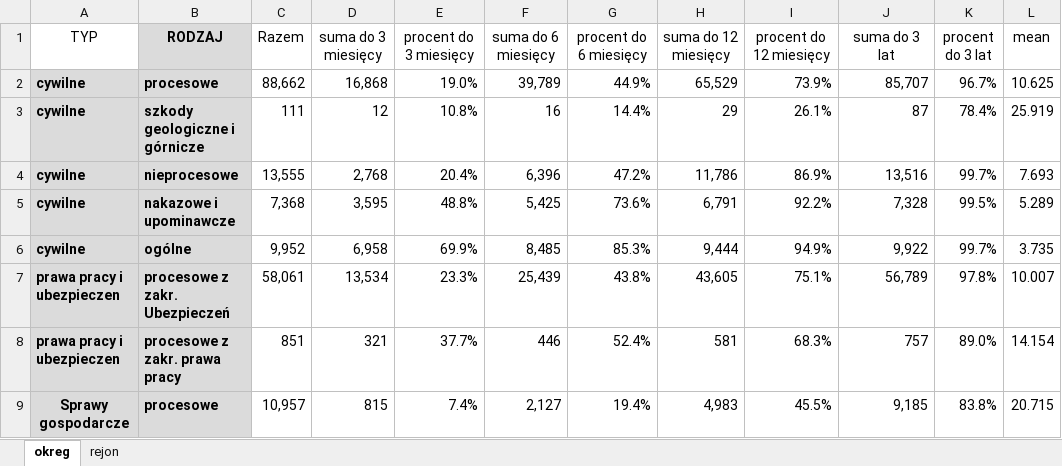
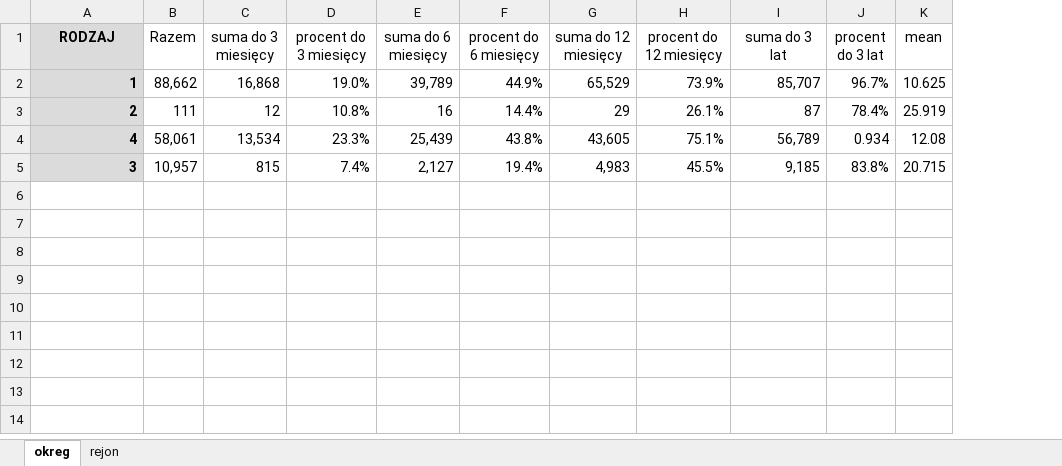
Before and after one commit to kuhyx/ARAI, an Excel workbook: dane.xlsx, sheet okreg, drawn as a sheet; values as stored, in another font and other column widths than the file's, no borders; removed rows and columns are numbered as before the commit, all else as after; the diff names each change by its address in the sheet, - before the commit and + after, or states it on an @@ line.

```diff
--- a/dane.xlsx (sheet okreg)
+++ b/dane.xlsx (sheet okreg)
-column A (TYP), rows 2-3: cywilne | cywilne; row 7: prawa pracy i ubezpieczen; row 9: Sprawy gospodarcze
-A2 (RODZAJ): procesowe
+A2 (RODZAJ): 1
-A3 (RODZAJ): szkody geologiczne i górnicze
+A3 (RODZAJ): 2
-row 4: cywilne | nieprocesowe | 13,555 | 2,768 | 20.4% | 6,396 | 47.2% | 11,786 | 86.9% | 13,516 | 99.7% | 7.693
-row 5: cywilne | nakazowe i upominawcze | 7,368 | 3,595 | 48.8% | 5,425 | 73.6% | 6,791 | 92.2% | 7,328 | 99.5% | 5.289
-row 6: cywilne | ogólne | 9,952 | 6,958 | 69.9% | 8,485 | 85.3% | 9,444 | 94.9% | 9,922 | 99.7% | 3.735
-A4 (RODZAJ): procesowe z zakr. Ubezpieczeń
+A4 (RODZAJ): 4
-J4 (procent do 3 lat): 97.8%
+J4 (procent do 3 lat): 0.934
-K4 (mean): 10.007
+K4 (mean): 12.08
-row 8: prawa pracy i ubezpieczen | procesowe z zakr. prawa pracy | 851 | 321 | 37.7% | 446 | 52.4% | 581 | 68.3% | 757 | 89.0% | 14.154
-A5 (RODZAJ): procesowe
+A5 (RODZAJ): 3
```
Also changed, not shown: sheet rejon, 1 other file.
